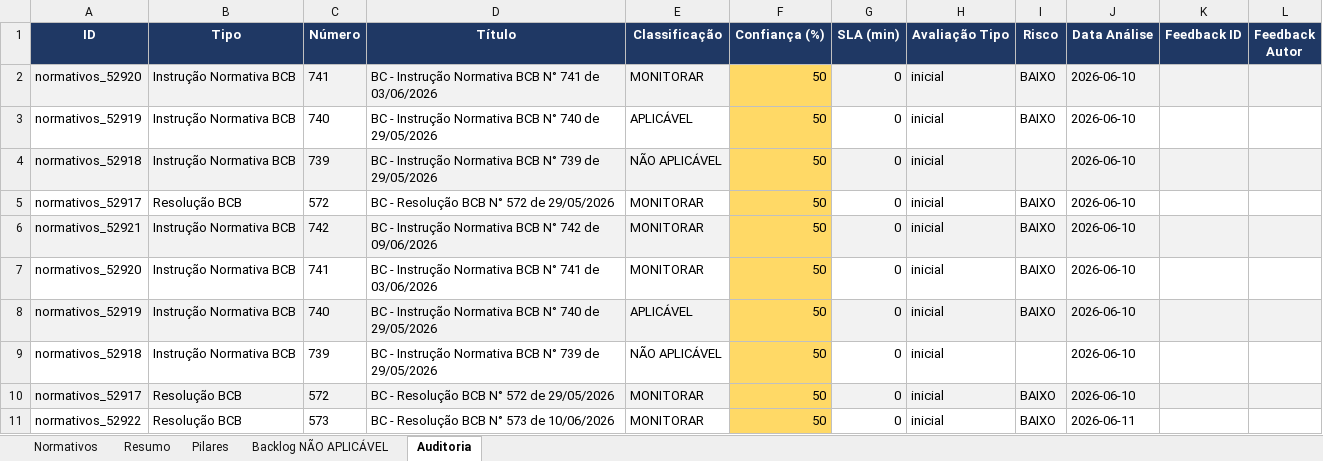
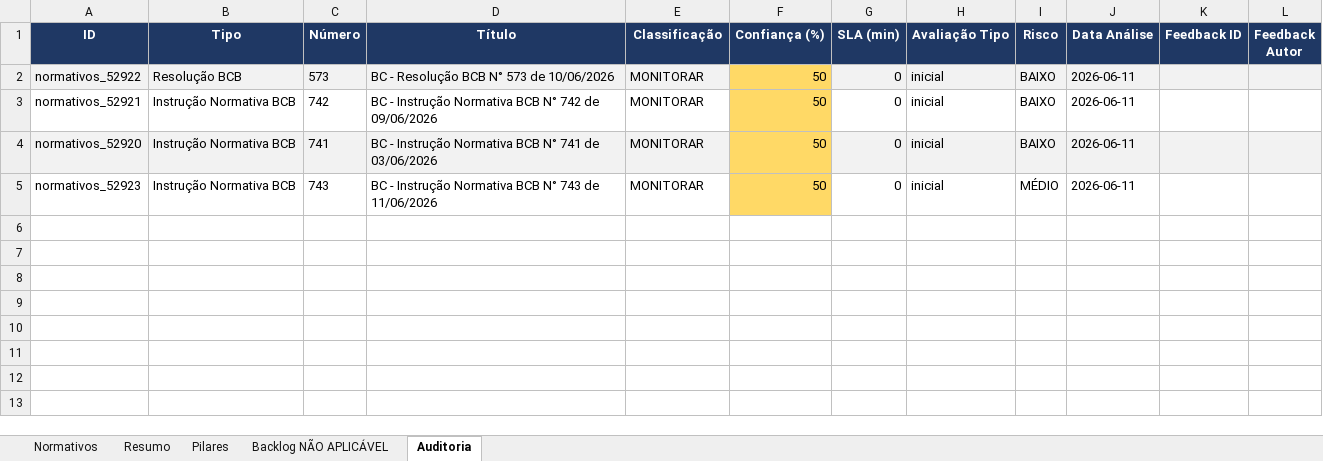
Before and after one commit to giovannabatistutti-ctrl/normativos_md, an Excel workbook: planilha/normativos_radar.xlsx, sheet Auditoria, drawn as a sheet; values as stored, in another font and other column widths than the file's, no borders; removed rows and columns are numbered as before the commit, all else as after; the diff names each change by its address in the sheet, - before the commit and + after, or states it on an @@ line.

Commit message:
feat: atualiza planilha normativos (2026-06-11 19:05)

```diff
--- a/planilha/normativos_radar.xlsx (sheet Auditoria)
+++ b/planilha/normativos_radar.xlsx (sheet Auditoria)
-row 2: normativos_52920 | Instrução Normativa BCB | 741 | BC - Instrução Normativa BCB N° 741 de 03/06/2026 | MONITORAR | 50 | 0 | inicial | BAIXO | 2026-06-10
-row 3: normativos_52919 | Instrução Normativa BCB | 740 | BC - Instrução Normativa BCB N° 740 de 29/05/2026 | APLICÁVEL | 50 | 0 | inicial | BAIXO | 2026-06-10
-row 4: normativos_52918 | Instrução Normativa BCB | 739 | BC - Instrução Normativa BCB N° 739 de 29/05/2026 | NÃO APLICÁVEL | 50 | 0 | inicial |  | 2026-06-10
-row 5: normativos_52917 | Resolução BCB | 572 | BC - Resolução BCB N° 572 de 29/05/2026 | MONITORAR | 50 | 0 | inicial | BAIXO | 2026-06-10
-row 6: normativos_52921 | Instrução Normativa BCB | 742 | BC - Instrução Normativa BCB N° 742 de 09/06/2026 | MONITORAR | 50 | 0 | inicial | BAIXO | 2026-06-10
-row 7: normativos_52920 | Instrução Normativa BCB | 741 | BC - Instrução Normativa BCB N° 741 de 03/06/2026 | MONITORAR | 50 | 0 | inicial | BAIXO | 2026-06-10
-row 8: normativos_52919 | Instrução Normativa BCB | 740 | BC - Instrução Normativa BCB N° 740 de 29/05/2026 | APLICÁVEL | 50 | 0 | inicial | BAIXO | 2026-06-10
-row 9: normativos_52918 | Instrução Normativa BCB | 739 | BC - Instrução Normativa BCB N° 739 de 29/05/2026 | NÃO APLICÁVEL | 50 | 0 | inicial |  | 2026-06-10
-row 10: normativos_52917 | Resolução BCB | 572 | BC - Resolução BCB N° 572 de 29/05/2026 | MONITORAR | 50 | 0 | inicial | BAIXO | 2026-06-10
-A2:E2 fill: none
+A2:E2 fill: #F2F2F2
-G2:L2 fill: none
+G2:L2 fill: #F2F2F2
+row 3: normativos_52921 | Instrução Normativa BCB | 742 | BC - Instrução Normativa BCB N° 742 de 09/06/2026 | MONITORAR | 50 | 0 | inicial | BAIXO | 2026-06-11
+row 4: normativos_52920 | Instrução Normativa BCB | 741 | BC - Instrução Normativa BCB N° 741 de 03/06/2026 | MONITORAR | 50 | 0 | inicial | BAIXO | 2026-06-11
+row 5: normativos_52923 | Instrução Normativa BCB | 743 | BC - Instrução Normativa BCB N° 743 de 11/06/2026 | MONITORAR | 50 | 0 | inicial | MÉDIO | 2026-06-11
```
Also changed, not shown: sheet Normativos, sheet Pilares, sheet Resumo.
